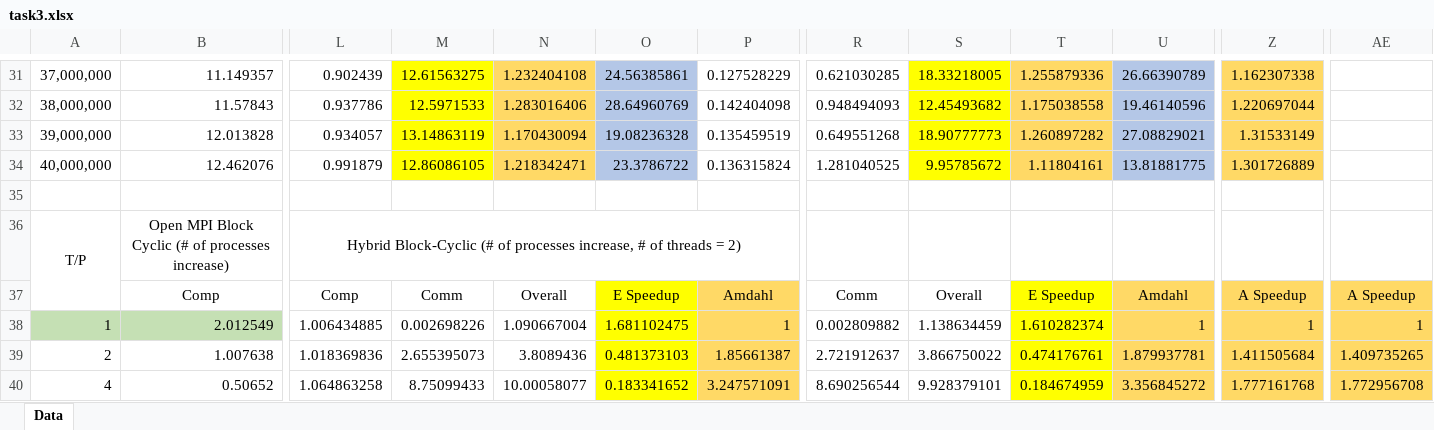
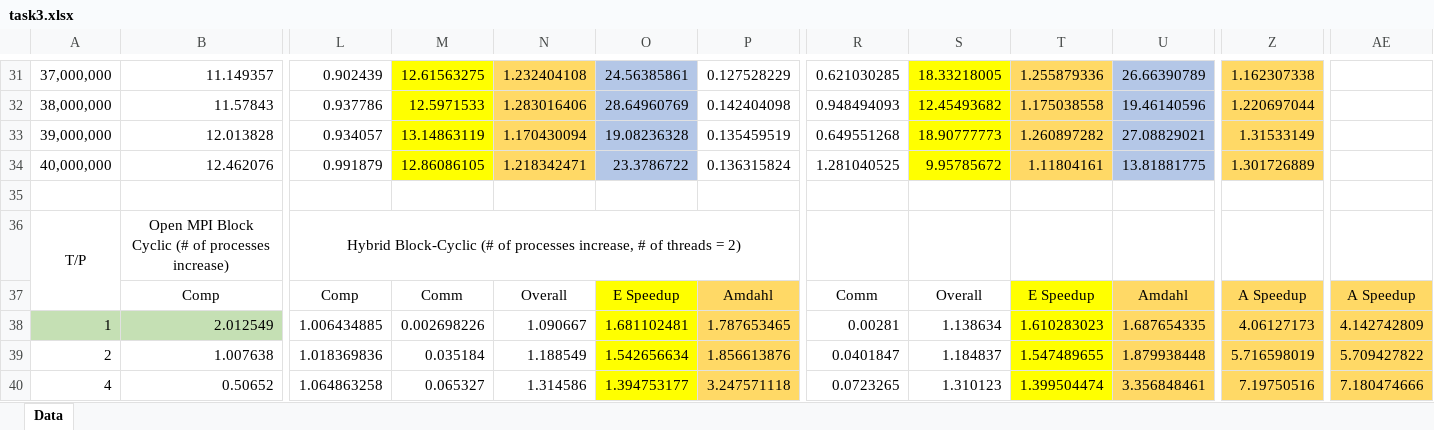
Before and after one commit to sshe0113/FIT3143_lab01, an Excel workbook: Lab 02/graph/task3.xlsx, sheet Data, drawn as a sheet; only a part is shown, gaps mark what is left out; values as stored, in another font and other column widths than the file's, no borders; the diff covers the shown part only; the diff names each change by its address in the sheet, - before the commit and + after, or states it on an @@ line.

```diff
--- a/Lab 02/graph/task3.xlsx (sheet Data)
+++ b/Lab 02/graph/task3.xlsx (sheet Data)
-N38: 1.090667004
+N38: 1.090667
-O38: 1.681102475
+O38: 1.681102481
-P38: 1
+P38: 1.787653465
-R38: 0.002809882
+R38: 0.00281
-S38: 1.138634459
+S38: 1.138634
-T38: 1.610282374
+T38: 1.610283023
-U38: 1
+U38: 1.687654335
-Z38: 1
+Z38: 4.06127173
-AE38: 1
+AE38: 4.142742809
-M39: 2.655395073
+M39: 0.035184
-N39: 3.8089436
+N39: 1.188549
-O39: 0.481373103
+O39: 1.542656634
-P39: 1.85661387
+P39: 1.856613876
-R39: 2.721912637
+R39: 0.0401847
-S39: 3.866750022
+S39: 1.184837
-T39: 0.474176761
+T39: 1.547489655
-U39: 1.879937781
+U39: 1.879938448
-Z39: 1.411505684
+Z39: 5.716598019
-AE39: 1.409735265
+AE39: 5.709427822
-M40: 8.75099433
+M40: 0.065327
-N40: 10.00058077
+N40: 1.314586
-O40: 0.183341652
+O40: 1.394753177
-P40: 3.247571091
+P40: 3.247571118
-R40: 8.690256544
+R40: 0.0723265
-S40: 9.928379101
+S40: 1.310123
-T40: 0.184674959
+T40: 1.399504474
-U40: 3.356845272
+U40: 3.356848461
-Z40: 1.777161768
+Z40: 7.19750516
-AE40: 1.772956708
+AE40: 7.180474666
```
Also changed, not shown: 36 edited cells elsewhere in this sheet, 5 other files.
